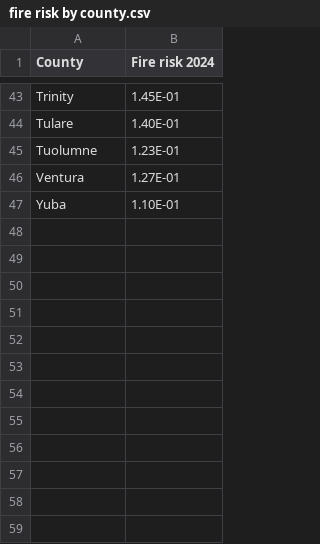
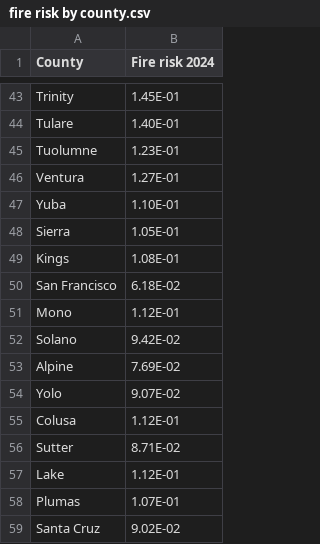
Before and after one commit to RentalSatyr8499/thecteam2024, a CSV file: fire risk by county.csv, drawn as a sheet; only a part is shown, gaps mark what is left out.

```diff
--- a/fire risk by county.csv
+++ b/fire risk by county.csv
@@ -47 +47,13 @@ Ventura,1.27E-01
 Yuba,1.10E-01
+Sierra,1.05E-01
+Kings,1.08E-01
+San Francisco,6.18E-02
+Mono,1.12E-01
+Solano,9.42E-02
+Alpine,7.69E-02
+Yolo,9.07E-02
+Colusa,1.12E-01
+Sutter,8.71E-02
+Lake,1.12E-01
+Plumas,1.07E-01
+Santa Cruz,9.02E-02
```
Also changed, not shown: 2 other files.
